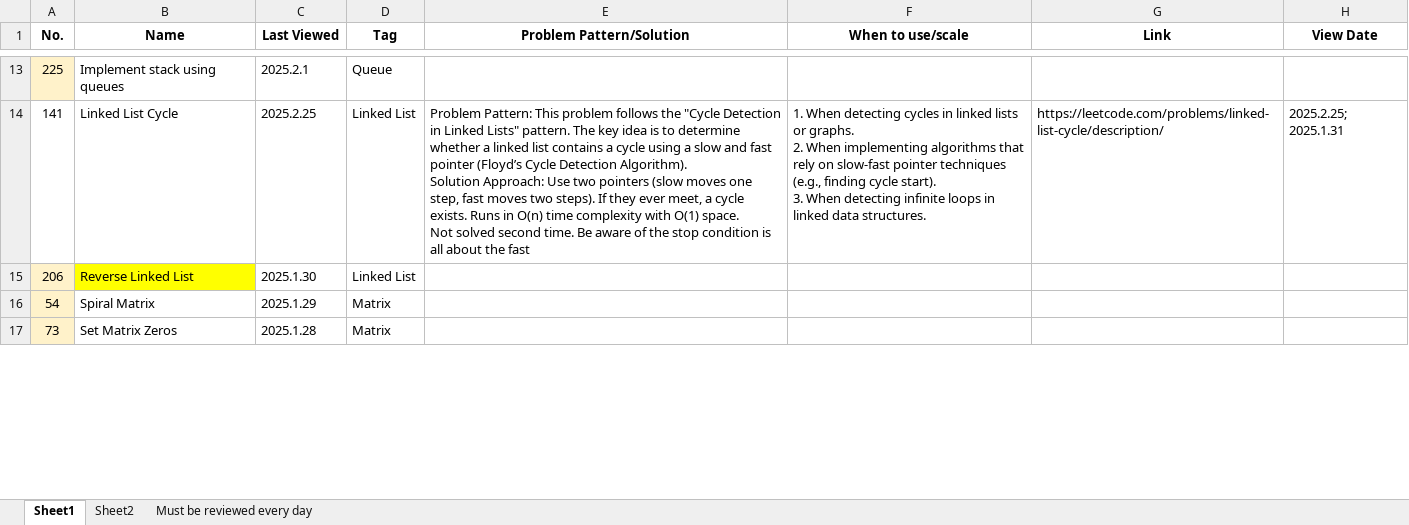
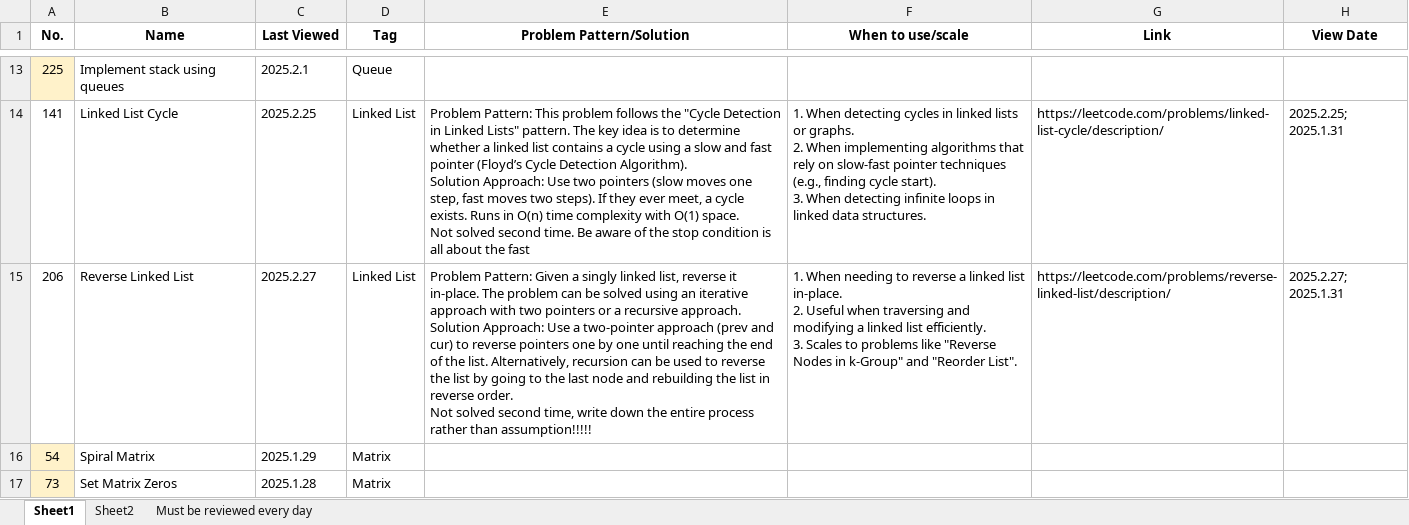
Before and after one commit to LIYunzhe1408/Opensourced-Notes-SWE-MLE-JobCreator, an Excel workbook: Leetcode/Problem-tracker.xlsx, sheet Sheet1, drawn as a sheet; only a part is shown, gaps mark what is left out; values as stored, in another font and other column widths than the file's, no borders; ↵ is a line break in a cell; the diff covers the shown part only; the diff names each change by its address in the sheet, - before the commit and + after, or states it on an @@ line.

```diff
--- a/Leetcode/Problem-tracker.xlsx (sheet Sheet1)
+++ b/Leetcode/Problem-tracker.xlsx (sheet Sheet1)
-A15 fill: #FFF2CA
+A15 fill: none
-B15 fill: #FFFF00
+B15 fill: none
-C15 (Last Viewed): 2025.1.30
+C15 (Last Viewed): 2025.2.27
-E15 (Problem Pattern/Solution): (empty)
+E15 (Problem Pattern/Solution): Problem Pattern: Given a singly linked list, reverse it in-place. The problem can be solved using an iterative approach with two pointers or a recursive approach. ↵ Solution Approach: Use a two-pointer approach (prev and cur) to reverse pointers one by one until reaching the end of the list. Alternatively, recursion can be used to reverse the list by going to the last node and rebuilding the list in reverse order. ↵ Not solved second time, write down the entire process rather than assumption!!!!!
-F15 (When to use/scale): (empty)
+F15 (When to use/scale): 1. When needing to reverse a linked list in-place. ↵ 2. Useful when traversing and modifying a linked list efficiently. ↵ 3. Scales to problems like "Reverse Nodes in k-Group" and "Reorder List".
-G15 (Link): (empty)
+G15 (Link): https://leetcode.com/problems/reverse-linked-list/description/
-H15 (View Date): (empty)
+H15 (View Date): 2025.2.27; 2025.1.31
```
Also changed, not shown: 1 added row elsewhere in this sheet, sheet Must be reviewed every day, 3 other files.
